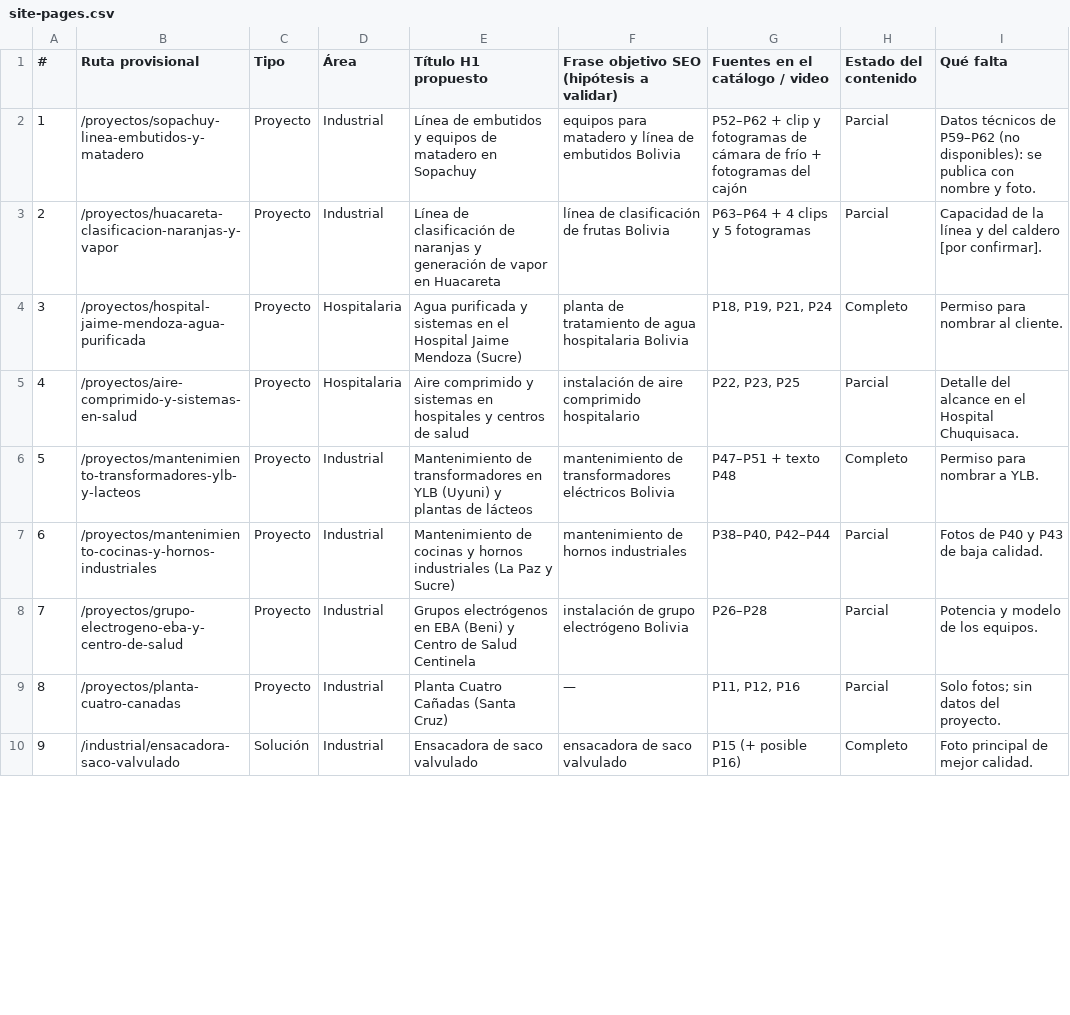
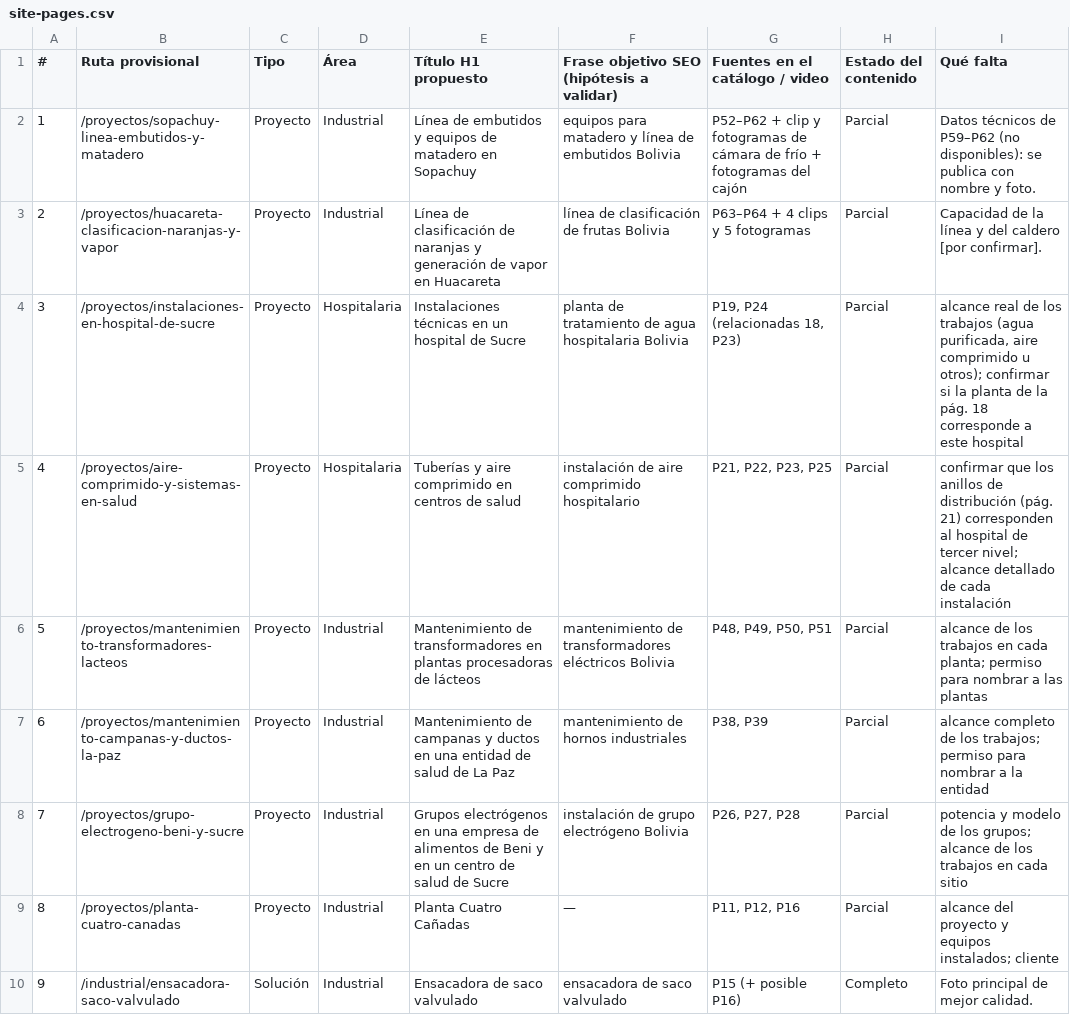
Before and after one commit to juanvillegas123/ferzamac-web, a CSV file: docs/site-pages.csv, drawn as a sheet; only a part is shown; the diff covers the shown part only.

Commit message:
docs: actualizar inventario, manifiesto de imagenes y paginas del sitio con F2b

```diff
--- a/docs/site-pages.csv
+++ b/docs/site-pages.csv
@@ -3,8 +3,8 @@
 2,/proyectos/huacareta-clasificacion-naranjas-y-vapor,Proyecto,Industrial,Línea de clasificación de naranjas y generación de vapor en Huacareta,línea de clasificación de frutas Bolivia,P63–P64 + 4 clips y 5 fotogramas,Parcial,Capacidad de la línea y del caldero [por confirmar].
-3,/proyectos/hospital-jaime-mendoza-agua-purificada,Proyecto,Hospitalaria,Agua purificada y sistemas en el Hospital Jaime Mendoza (Sucre),planta de tratamiento de agua hospitalaria Bolivia,"P18, P19, P21, P24",Completo,Permiso para nombrar al cliente.
-4,/proyectos/aire-comprimido-y-sistemas-en-salud,Proyecto,Hospitalaria,Aire comprimido y sistemas en hospitales y centros de salud,instalación de aire comprimido hospitalario,"P22, P23, P25",Parcial,Detalle del alcance en el Hospital Chuquisaca.
-5,/proyectos/mantenimiento-transformadores-ylb-y-lacteos,Proyecto,Industrial,Mantenimiento de transformadores en YLB (Uyuni) y plantas de lácteos,mantenimiento de transformadores eléctricos Bolivia,P47–P51 + texto P48,Completo,Permiso para nombrar a YLB.
-6,/proyectos/mantenimiento-cocinas-y-hornos-industriales,Proyecto,Industrial,Mantenimiento de cocinas y hornos industriales (La Paz y Sucre),mantenimiento de hornos industriales,"P38–P40, P42–P44",Parcial,Fotos de P40 y P43 de baja calidad.
-7,/proyectos/grupo-electrogeno-eba-y-centro-de-salud,Proyecto,Industrial,Grupos electrógenos en EBA (Beni) y Centro de Salud Centinela,instalación de grupo electrógeno Bolivia,P26–P28,Parcial,Potencia y modelo de los equipos.
-8,/proyectos/planta-cuatro-canadas,Proyecto,Industrial,Planta Cuatro Cañadas (Santa Cruz),—,"P11, P12, P16",Parcial,Solo fotos; sin datos del proyecto.
+3,/proyectos/instalaciones-en-hospital-de-sucre,Proyecto,Hospitalaria,Instalaciones técnicas en un hospital de Sucre,planta de tratamiento de agua hospitalaria Bolivia,"P19, P24 (relacionadas 18, P23)",Parcial,"alcance real de los trabajos (agua purificada, aire comprimido u otros); confirmar si la planta de la pág. 18 corresponde a este hospital"
+4,/proyectos/aire-comprimido-y-sistemas-en-salud,Proyecto,Hospitalaria,Tuberías y aire comprimido en centros de salud,instalación de aire comprimido hospitalario,"P21, P22, P23, P25",Parcial,confirmar que los anillos de distribución (pág. 21) corresponden al hospital de tercer nivel; alcance detallado de cada instalación
+5,/proyectos/mantenimiento-transformadores-lacteos,Proyecto,Industrial,Mantenimiento de transformadores en plantas procesadoras de lácteos,mantenimiento de transformadores eléctricos Bolivia,"P48, P49, P50, P51",Parcial,alcance de los trabajos en cada planta; permiso para nombrar a las plantas
+6,/proyectos/mantenimiento-campanas-y-ductos-la-paz,Proyecto,Industrial,Mantenimiento de campanas y ductos en una entidad de salud de La Paz,mantenimiento de hornos industriales,"P38, P39",Parcial,alcance completo de los trabajos; permiso para nombrar a la entidad
+7,/proyectos/grupo-electrogeno-beni-y-sucre,Proyecto,Industrial,Grupos electrógenos en una empresa de alimentos de Beni y en un centro de salud de Sucre,instalación de grupo electrógeno Bolivia,"P26, P27, P28",Parcial,potencia y modelo de los grupos; alcance de los trabajos en cada sitio
+8,/proyectos/planta-cuatro-canadas,Proyecto,Industrial,Planta Cuatro Cañadas,—,"P11, P12, P16",Parcial,alcance del proyecto y equipos instalados; cliente
 9,/industrial/ensacadora-saco-valvulado,Solución,Industrial,Ensacadora de saco valvulado,ensacadora de saco valvulado,P15 (+ posible P16),Completo,Foto principal de mejor calidad.
```
Also changed, not shown: 52 edited cells elsewhere in this file, docs/imagenes-manifest.csv, docs/inventory.csv.
